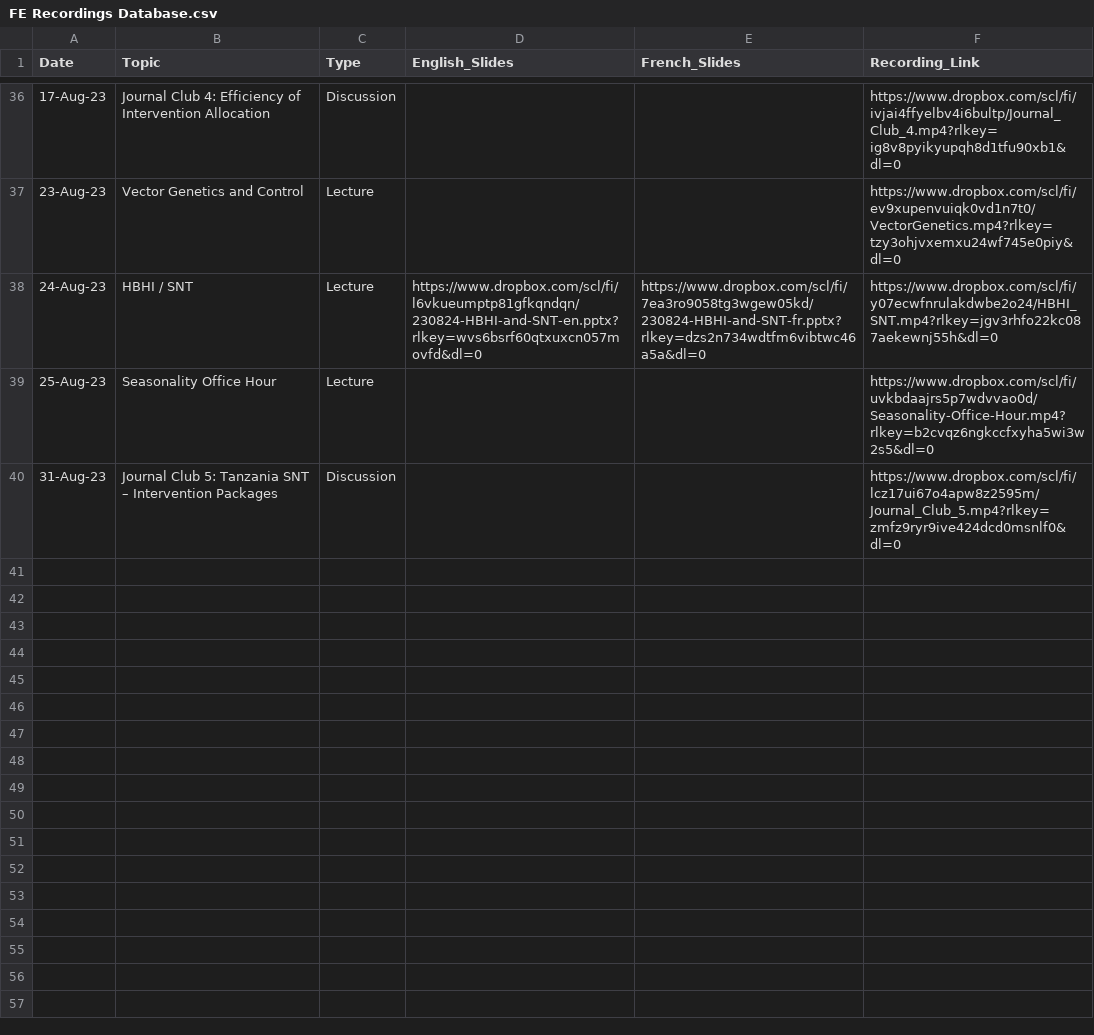
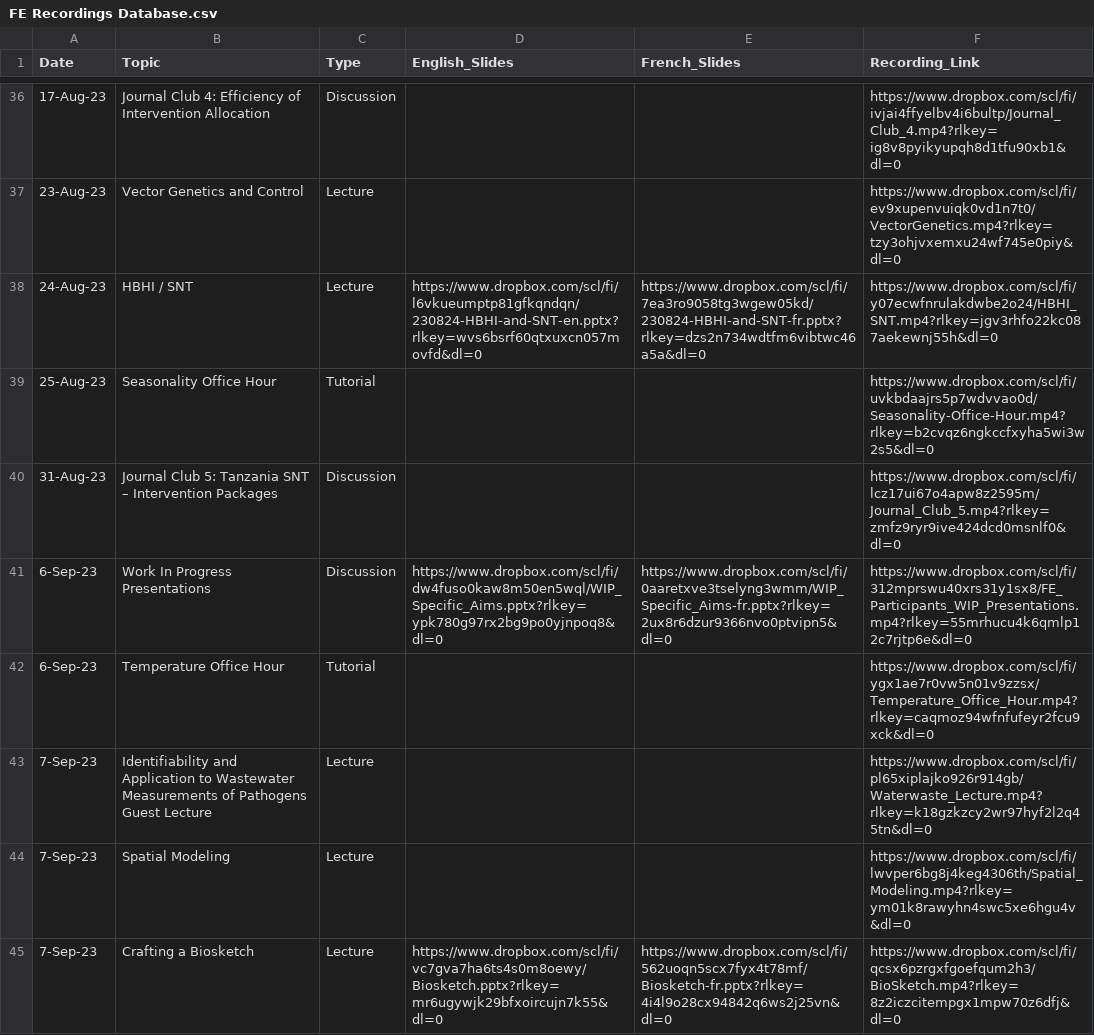
Before and after one commit to numalariamodeling/snt-library, a CSV file: program/program_resources/session_recordings/FE Recordings Database.csv, drawn as a sheet; only a part is shown, gaps mark what is left out.

Commit message:
posted videos up to sep 7

```diff
--- a/program/program_resources/session_recordings/FE Recordings Database.csv
+++ b/program/program_resources/session_recordings/FE Recordings Database.csv
@@ -38,3 +38,8 @@ Date,Topic,Type,English_Slides,French_Slides,Recording_Link
 24-Aug-23,HBHI / SNT,Lecture,https://www.dropbox.com/scl/fi/l6vkueumptp81gfkqndqn/230824-HBHI-and-SNT-en.pptx?rlkey=wvs6bsrf60qtxuxcn057movfd&dl=0,https://www.dropbox.com/scl/fi/7ea3ro9058tg3wgew05kd/230824-HBHI-and-SNT-fr.pptx?rlkey=dzs2n734wdtfm6vibtwc46a5a&dl=0,https://www.dropbox.com/scl/fi/y07ecwfnrulakdwbe2o24/HBHI_SNT.mp4?rlkey=jgv3rhfo22kc087aekewnj55h&dl=0
-25-Aug-23,Seasonality Office Hour,Lecture, , ,https://www.dropbox.com/scl/fi/uvkbdaajrs5p7wdvvao0d/Seasonality-Office-Hour.mp4?rlkey=b2cvqz6ngkccfxyha5wi3w2s5&dl=0
+25-Aug-23,Seasonality Office Hour,Tutorial, , ,https://www.dropbox.com/scl/fi/uvkbdaajrs5p7wdvvao0d/Seasonality-Office-Hour.mp4?rlkey=b2cvqz6ngkccfxyha5wi3w2s5&dl=0
 31-Aug-23,Journal Club 5: Tanzania SNT – Intervention Packages,Discussion, , ,https://www.dropbox.com/scl/fi/lcz17ui67o4apw8z2595m/Journal_Club_5.mp4?rlkey=zmfz9ryr9ive424dcd0msnlf0&dl=0
+6-Sep-23,Work In Progress Presentations,Discussion,https://www.dropbox.com/scl/fi/dw4fuso0kaw8m50en5wql/WIP_Specific_Aims.pptx?rlkey=ypk780g97rx2bg9po0yjnpoq8&dl=0,https://www.dropbox.com/scl/fi/0aaretxve3tselyng3wmm/WIP_Specific_Aims-fr.pptx?rlkey=2ux8r6dzur9366nvo0ptvipn5&dl=0,https://www.dropbox.com/scl/fi/312mprswu40xrs31y1sx8/FE_Participants_WIP_Presentations.mp4?rlkey=55mrhucu4k6qmlp12c7rjtp6e&dl=0
+6-Sep-23,Temperature Office Hour,Tutorial, , ,https://www.dropbox.com/scl/fi/ygx1ae7r0vw5n01v9zzsx/Temperature_Office_Hour.mp4?rlkey=caqmoz94wfnfufeyr2fcu9xck&dl=0
+7-Sep-23,Identifiability and Application to Wastewater Measurements of Pathogens Guest Lecture,Lecture, , ,https://www.dropbox.com/scl/fi/pl65xiplajko926r914gb/Waterwaste_Lecture.mp4?rlkey=k18gzkzcy2wr97hyf2l2q45tn&dl=0
+7-Sep-23,Spatial Modeling,Lecture, , ,https://www.dropbox.com/scl/fi/lwvper6bg8j4keg4306th/Spatial_Modeling.mp4?rlkey=ym01k8rawyhn4swc5xe6hgu4v&dl=0
+7-Sep-23,Crafting a Biosketch,Lecture,https://www.dropbox.com/scl/fi/vc7gva7ha6ts4s0m8oewy/Biosketch.pptx?rlkey=mr6ugywjk29bfxoircujn7k55&dl=0,https://www.dropbox.com/scl/fi/562uoqn5scx7fyx4t78mf/Biosketch-fr.pptx?rlkey=4i4l9o28cx94842q6ws2j25vn&dl=0,https://www.dropbox.com/scl/fi/qcsx6pzrgxfgoefqum2h3/BioSketch.mp4?rlkey=8z2iczcitempgx1mpw70z6dfj&dl=0
```
